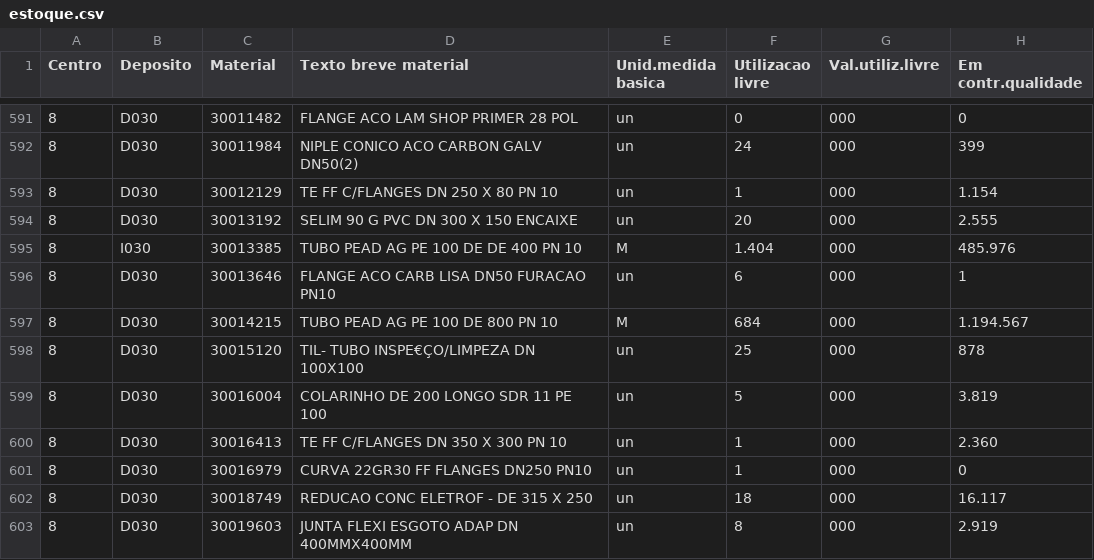
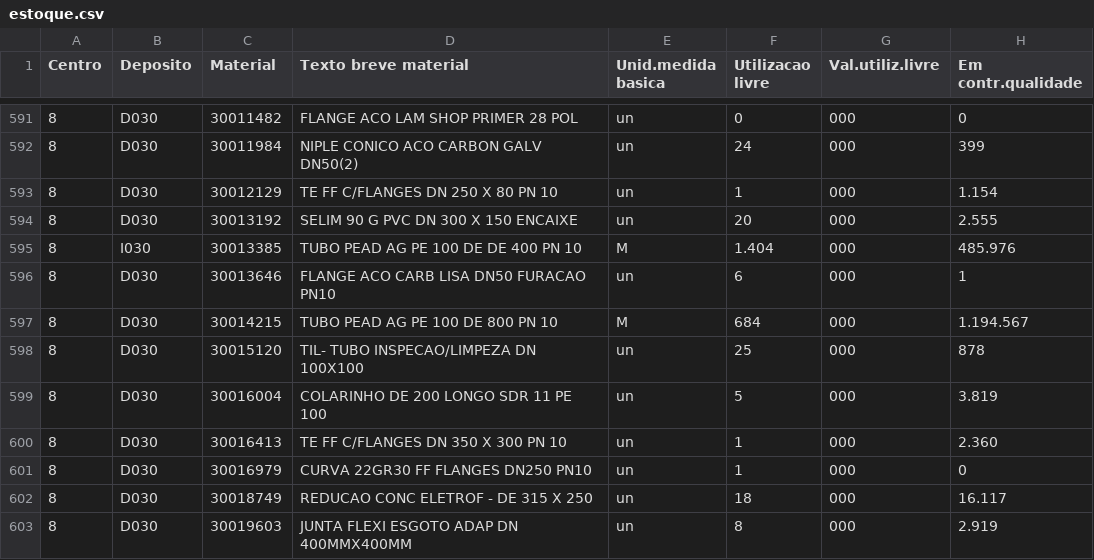
Before and after one commit to glinodossantos/SABESP, a CSV file: estoque.csv, drawn as a sheet; only a part is shown, gaps mark what is left out; the diff covers the shown part only; the diff names each change by its address in the sheet, - before the commit and + after, or states it on an @@ line.

```diff
--- a/estoque.csv
+++ b/estoque.csv
-D598 (Texto breve material): TIL- TUBO INSPE€ÇO/LIMPEZA DN 100X100
+D598 (Texto breve material): TIL- TUBO INSPECAO/LIMPEZA DN 100X100
```
Also changed, not shown: 8 edited cells elsewhere in this file.
